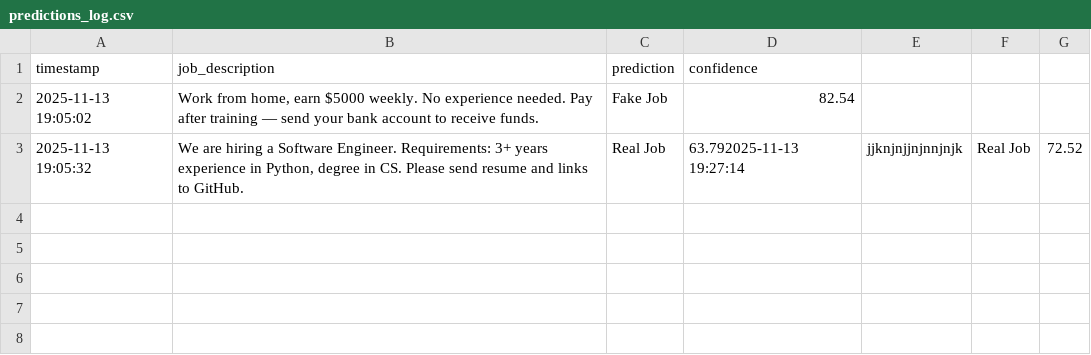
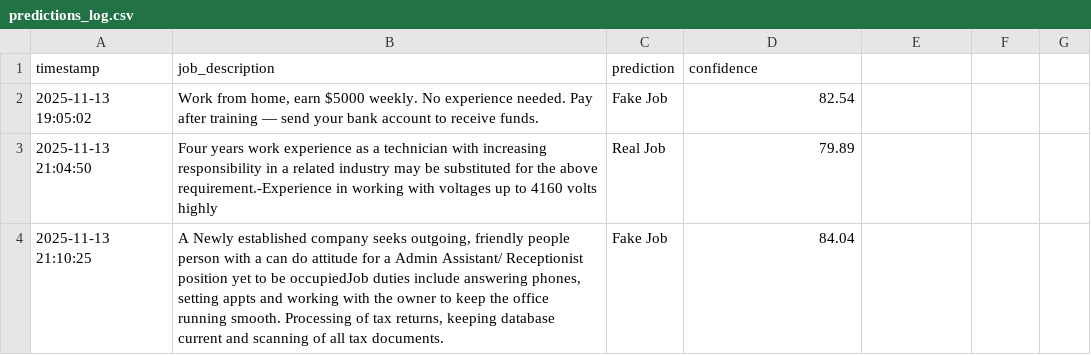
Before and after one commit to AnilSonawane2/JobCheck-Detecting-Fake-Job-Post-Using-NLP, a CSV file: predictions_log.csv, drawn as a sheet.

```diff
--- a/predictions_log.csv
+++ b/predictions_log.csv
@@ -2,2 +2,3 @@ timestamp,job_description,prediction,confidence
 2025-11-13 19:05:02,"Work from home, earn $5000 weekly. No experience needed. Pay after training — send your bank account to receive funds.",Fake Job,82.54
-2025-11-13 19:05:32,"We are hiring a Software Engineer. Requirements: 3+ years experience in Python, degree in CS. Please send resume and links to GitHub.",Real Job,63.792025-11-13 19:27:14,jjknjnjjnjnnjnjk,Real Job,72.52
+2025-11-13 21:04:50,Four years work experience as a technician with increasing responsibility in a related industry may be substituted for the above requirement.-Experience in working with voltages up to 4160 volts highly ,Real Job,79.89
+2025-11-13 21:10:25,"A Newly established company seeks outgoing, friendly people person with a can do attitude for a Admin Assistant/ Receptionist position yet to be occupiedJob duties include answering phones, setting appts and working with the owner to keep the office running smooth. Processing of tax returns, keeping database current and scanning of all tax documents.",Fake Job,84.04
```
Also changed, not shown: 2 other files.
